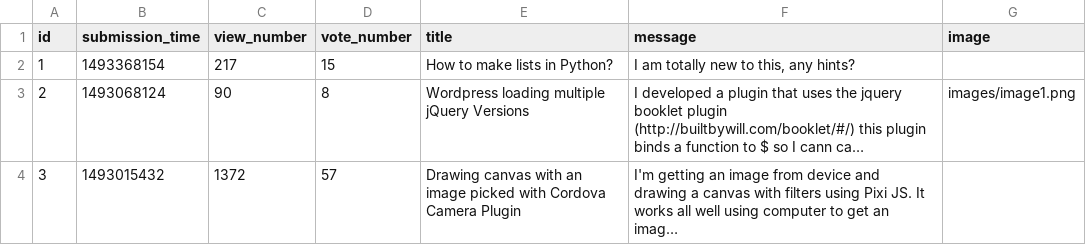
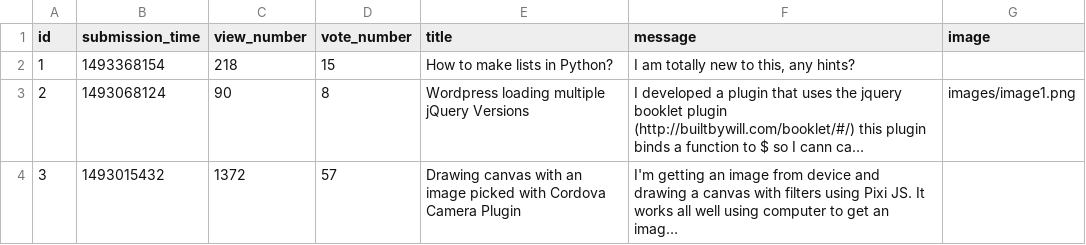
Before and after one commit to Nicolae-Peptea/AskMate, a CSV file: data_play/question.csv, drawn as a sheet; long unchanged cells end in …; the diff names each change by its address in the sheet, - before the commit and + after, or states it on an @@ line.

```diff
--- a/data_play/question.csv
+++ b/data_play/question.csv
-C2 (view_number): 217
+C2 (view_number): 218
```
Also changed, not shown: 2 other files.
